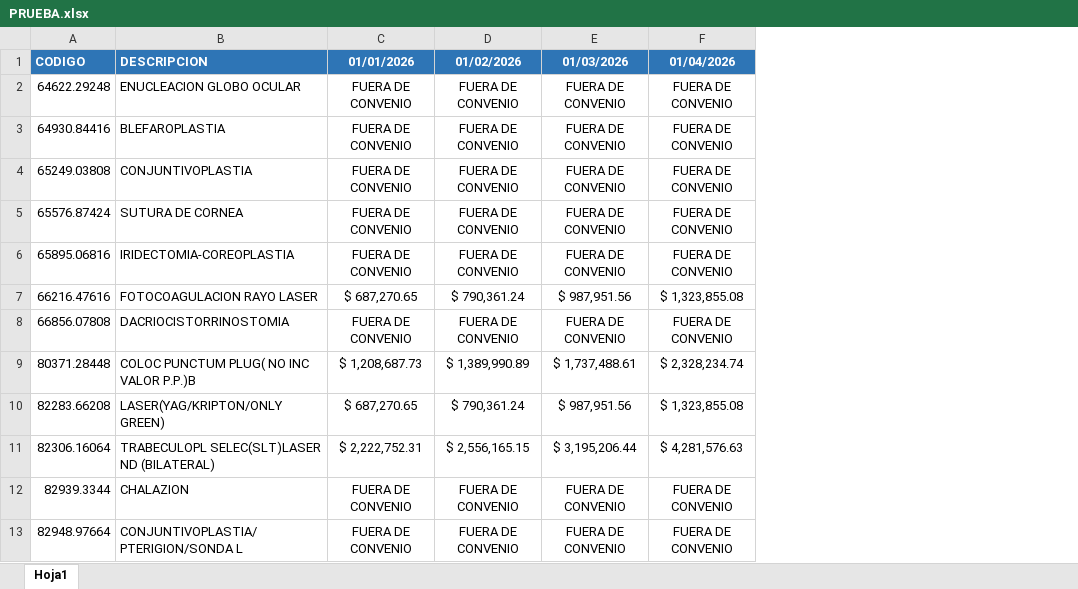
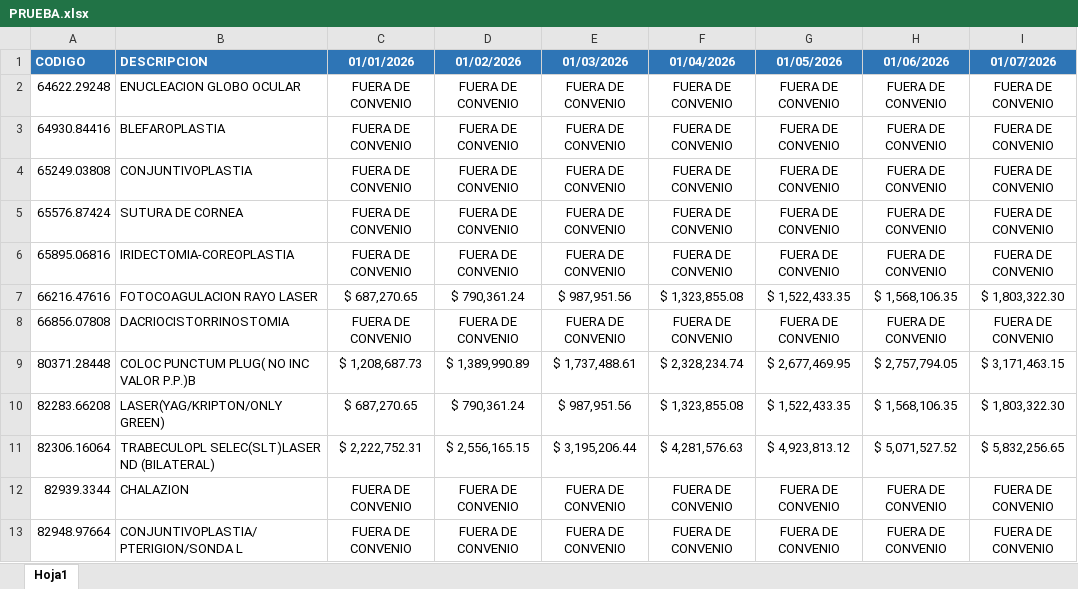
Before and after one commit to igmun18/nuevo-programa, an Excel workbook: PRUEBA.xlsx, sheet Hoja1, drawn as a sheet; only a part is shown; values as stored, in another font and other column widths than the file's, no borders; the diff names each change by its address in the sheet, - before the commit and + after, or states it on an @@ line.

```diff
--- a/PRUEBA.xlsx (sheet Hoja1)
+++ b/PRUEBA.xlsx (sheet Hoja1)
+column G (01/05/2026), rows 2-13: FUERA DE CONVENIO | FUERA DE CONVENIO | FUERA DE CONVENIO | FUERA DE CONVENIO | FUERA DE CONVENIO | $ 1,522,433.35 | FUERA DE CONVENIO | $ 2,677,469.95 | $ 1,522,433.35 | $ 4,923,813.12 | FUERA DE CONVENIO | FUERA DE CONVENIO
+column H (01/06/2026), rows 2-13: FUERA DE CONVENIO | FUERA DE CONVENIO | FUERA DE CONVENIO | FUERA DE CONVENIO | FUERA DE CONVENIO | $ 1,568,106.35 | FUERA DE CONVENIO | $ 2,757,794.05 | $ 1,568,106.35 | $ 5,071,527.52 | FUERA DE CONVENIO | FUERA DE CONVENIO
+column I (01/07/2026), rows 2-13: FUERA DE CONVENIO | FUERA DE CONVENIO | FUERA DE CONVENIO | FUERA DE CONVENIO | FUERA DE CONVENIO | $ 1,803,322.30 | FUERA DE CONVENIO | $ 3,171,463.15 | $ 1,803,322.30 | $ 5,832,256.65 | FUERA DE CONVENIO | FUERA DE CONVENIO
```
Also changed, not shown: PRUEBA2.xlsx, PRUEBA3.xlsx, 5 other files.
